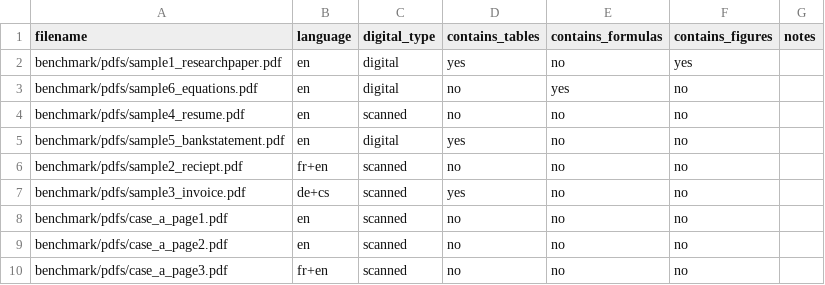
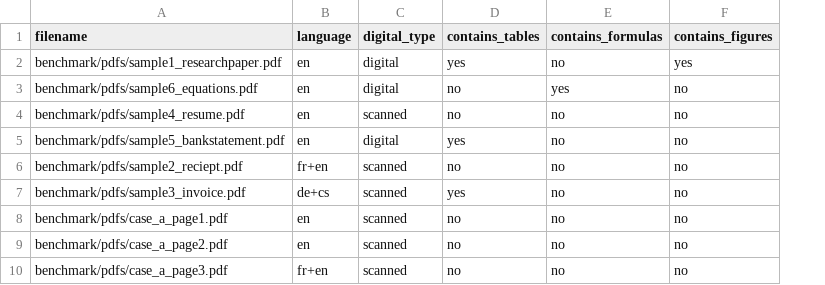
Before and after one commit to 2026-Capstone1-Team5/document-ai, a CSV file: benchmark/manifest.csv, drawn as a sheet; only a part is shown; the diff names each change by its address in the sheet, - before the commit and + after, or states it on an @@ line.

Commit message:
fix(benchmark): remove unused notes column from manifest

```diff
--- a/benchmark/manifest.csv
+++ b/benchmark/manifest.csv
-column G (notes), empty
```
Also changed, not shown: 5 other files.
